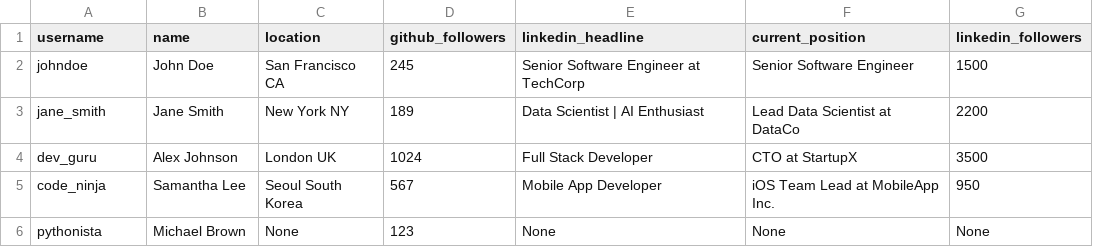
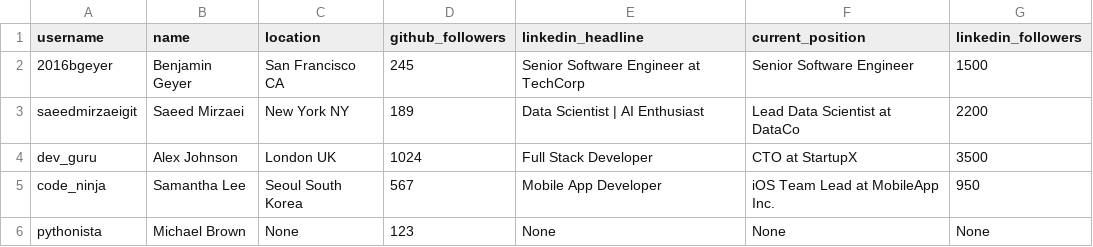
Before and after one commit to kingjulio8238/startrack, a CSV file: sample.csv, drawn as a sheet.

Commit message:
Update sample.csv

```diff
--- a/sample.csv
+++ b/sample.csv
@@ -1,4 +1,4 @@
 username,name,location,github_followers,linkedin_headline,current_position,linkedin_followers
-johndoe,John Doe,San Francisco CA,245,Senior Software Engineer at TechCorp,Senior Software Engineer,1500
-jane_smith,Jane Smith,New York NY,189,Data Scientist | AI Enthusiast,Lead Data Scientist at DataCo,2200
+2016bgeyer,Benjamin Geyer,San Francisco CA,245,Senior Software Engineer at TechCorp,Senior Software Engineer,1500
+saeedmirzaeigit,Saeed Mirzaei,New York NY,189,Data Scientist | AI Enthusiast,Lead Data Scientist at DataCo,2200
 dev_guru,Alex Johnson,London UK,1024,Full Stack Developer,CTO at StartupX,3500
```
